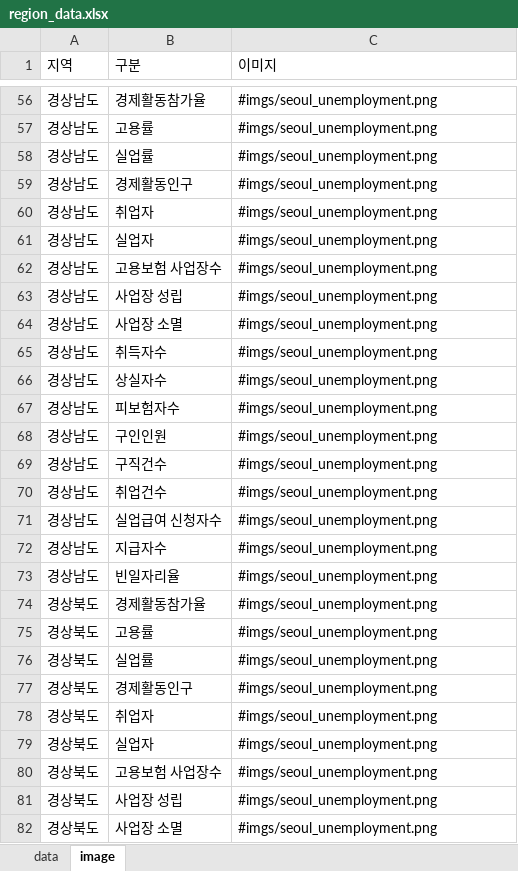
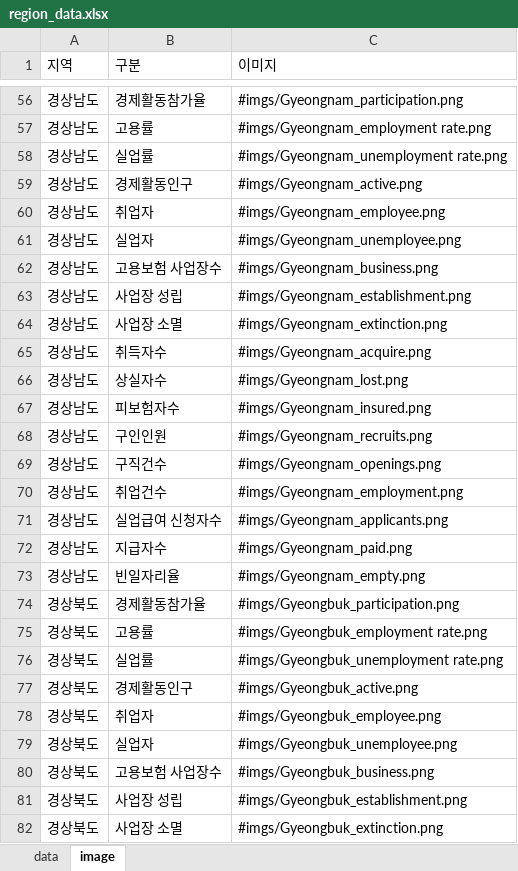
Before and after one commit to alicia-eunsil/earlywarning_kr, an Excel workbook: region_data.xlsx, sheet image, drawn as a sheet; only a part is shown, gaps mark what is left out; values as stored, in another font and other column widths than the file's, no cell formats; the diff covers the shown part only; the diff names each change by its address in the sheet, - before the commit and + after, or states it on an @@ line.

```diff
--- a/region_data.xlsx (sheet image)
+++ b/region_data.xlsx (sheet image)
-C56 (이미지): #imgs/seoul_unemployment.png
+C56 (이미지): #imgs/Gyeongnam_participation.png
-C57 (이미지): #imgs/seoul_unemployment.png
+C57 (이미지): #imgs/Gyeongnam_employment rate.png
-C58 (이미지): #imgs/seoul_unemployment.png
+C58 (이미지): #imgs/Gyeongnam_unemployment rate.png
-C59 (이미지): #imgs/seoul_unemployment.png
+C59 (이미지): #imgs/Gyeongnam_active.png
-C60 (이미지): #imgs/seoul_unemployment.png
+C60 (이미지): #imgs/Gyeongnam_employee.png
-C61 (이미지): #imgs/seoul_unemployment.png
+C61 (이미지): #imgs/Gyeongnam_unemployee.png
-C62 (이미지): #imgs/seoul_unemployment.png
+C62 (이미지): #imgs/Gyeongnam_business.png
-C63 (이미지): #imgs/seoul_unemployment.png
+C63 (이미지): #imgs/Gyeongnam_establishment.png
-C64 (이미지): #imgs/seoul_unemployment.png
+C64 (이미지): #imgs/Gyeongnam_extinction.png
-C65 (이미지): #imgs/seoul_unemployment.png
+C65 (이미지): #imgs/Gyeongnam_acquire.png
-C66 (이미지): #imgs/seoul_unemployment.png
+C66 (이미지): #imgs/Gyeongnam_lost.png
-C67 (이미지): #imgs/seoul_unemployment.png
+C67 (이미지): #imgs/Gyeongnam_insured.png
-C68 (이미지): #imgs/seoul_unemployment.png
+C68 (이미지): #imgs/Gyeongnam_recruits.png
-C69 (이미지): #imgs/seoul_unemployment.png
+C69 (이미지): #imgs/Gyeongnam_openings.png
-C70 (이미지): #imgs/seoul_unemployment.png
+C70 (이미지): #imgs/Gyeongnam_employment.png
-C71 (이미지): #imgs/seoul_unemployment.png
+C71 (이미지): #imgs/Gyeongnam_applicants.png
-C72 (이미지): #imgs/seoul_unemployment.png
+C72 (이미지): #imgs/Gyeongnam_paid.png
-C73 (이미지): #imgs/seoul_unemployment.png
+C73 (이미지): #imgs/Gyeongnam_empty.png
-C74 (이미지): #imgs/seoul_unemployment.png
+C74 (이미지): #imgs/Gyeongbuk_participation.png
-C75 (이미지): #imgs/seoul_unemployment.png
+C75 (이미지): #imgs/Gyeongbuk_employment rate.png
-C76 (이미지): #imgs/seoul_unemployment.png
+C76 (이미지): #imgs/Gyeongbuk_unemployment rate.png
-C77 (이미지): #imgs/seoul_unemployment.png
+C77 (이미지): #imgs/Gyeongbuk_active.png
-C78 (이미지): #imgs/seoul_unemployment.png
+C78 (이미지): #imgs/Gyeongbuk_employee.png
-C79 (이미지): #imgs/seoul_unemployment.png
+C79 (이미지): #imgs/Gyeongbuk_unemployee.png
-C80 (이미지): #imgs/seoul_unemployment.png
+C80 (이미지): #imgs/Gyeongbuk_business.png
-C81 (이미지): #imgs/seoul_unemployment.png
+C81 (이미지): #imgs/Gyeongbuk_establishment.png
-C82 (이미지): #imgs/seoul_unemployment.png
+C82 (이미지): #imgs/Gyeongbuk_extinction.png
```
Also changed, not shown: 297 edited cells elsewhere in this sheet, cell formats.
